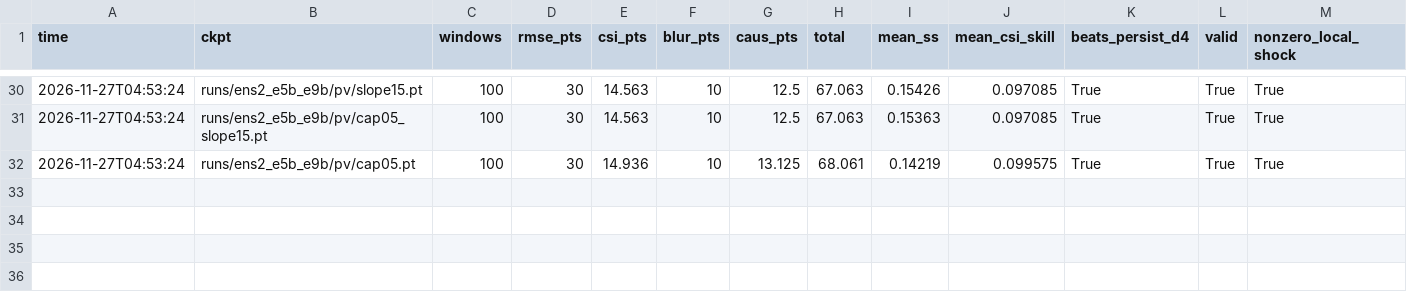
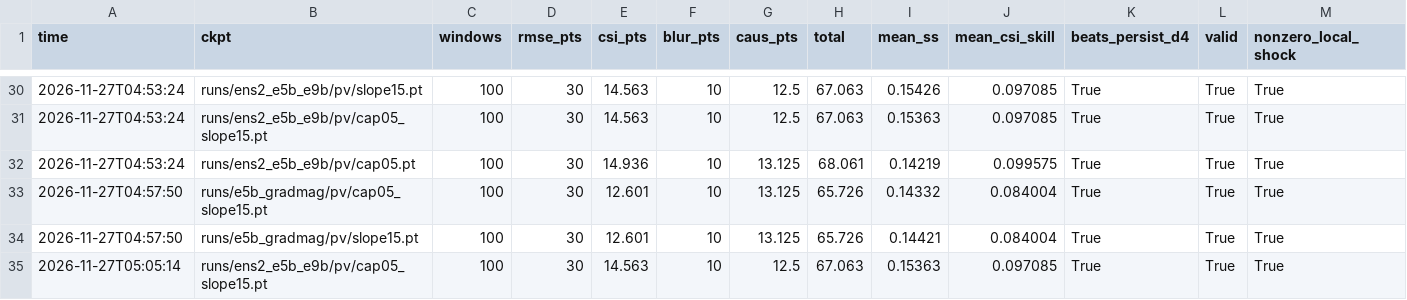
Before and after one commit to starkss24/Devforge-MonsoonVerse, a CSV file: kit_scores.csv, drawn as a sheet; only a part is shown, gaps mark what is left out; rows hold the shown columns only; the diff names each change by its address in the sheet, - before the commit and + after, or states it on an @@ line.

```diff
--- a/kit_scores.csv
+++ b/kit_scores.csv
+row 33: 2026-11-27T04:57:50 | runs/e5b_gradmag/pv/cap05_slope15.pt | 100 | 30 | 12.601 | 10 | 13.125 | 65.726 | 0.14332 | 0.084004 | True | True | True
+row 34: 2026-11-27T04:57:50 | runs/e5b_gradmag/pv/slope15.pt | 100 | 30 | 12.601 | 10 | 13.125 | 65.726 | 0.14421 | 0.084004 | True | True | True
+row 35: 2026-11-27T05:05:14 | runs/ens2_e5b_e9b/pv/cap05_slope15.pt | 100 | 30 | 14.563 | 10 | 12.5 | 67.063 | 0.15363 | 0.097085 | True | True | True
```
Also changed, not shown: experiments.csv, 7 other files.
